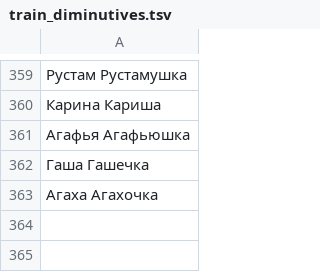
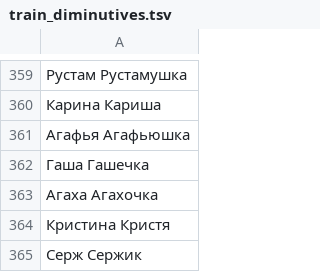
Before and after one commit to roddar92/linguistics_problems, a TSV file: src/ngrams/resources/diminutive/train_diminutives.tsv, drawn as a sheet; only a part is shown, gaps mark what is left out; the diff names each change by its address in the sheet, - before the commit and + after, or states it on an @@ line.

Commit message:
Diminutive -- Minor changes in training algorithm

```diff
--- a/src/ngrams/resources/diminutive/train_diminutives.tsv
+++ b/src/ngrams/resources/diminutive/train_diminutives.tsv
+row 364: Кристина Кристя
+row 365: Серж Сержик
```
Also changed, not shown: src/ngrams/resources/diminutive/test_diminutives.tsv, 1 other file.
